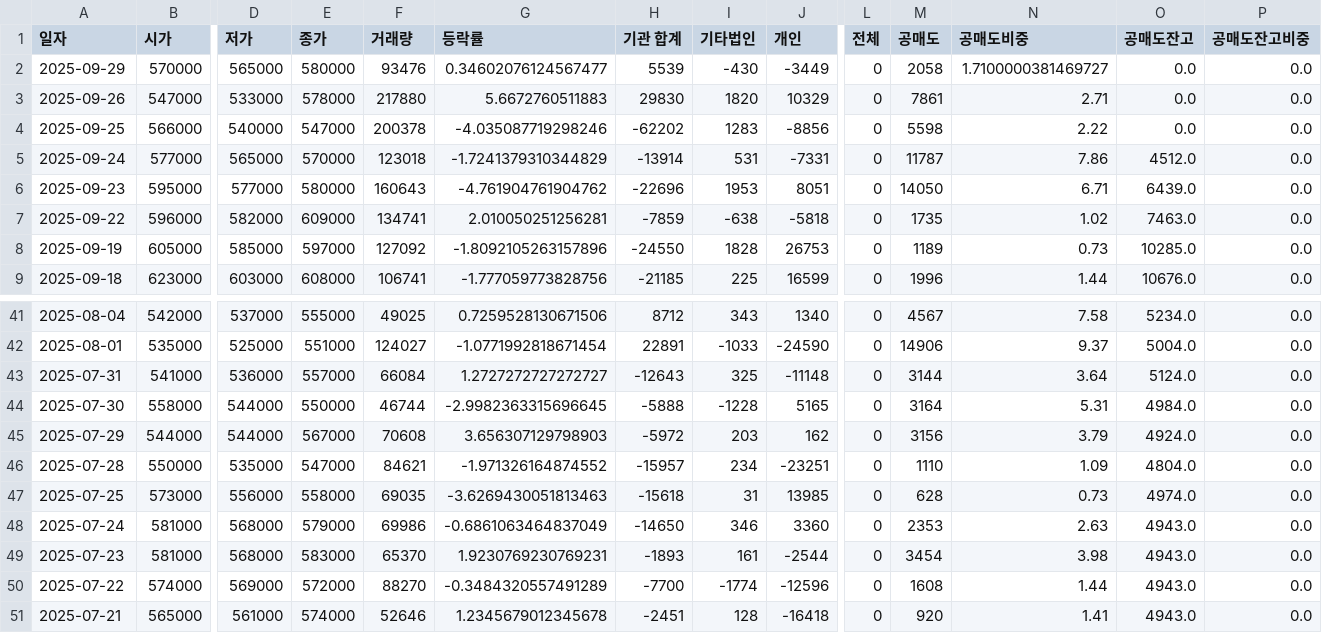
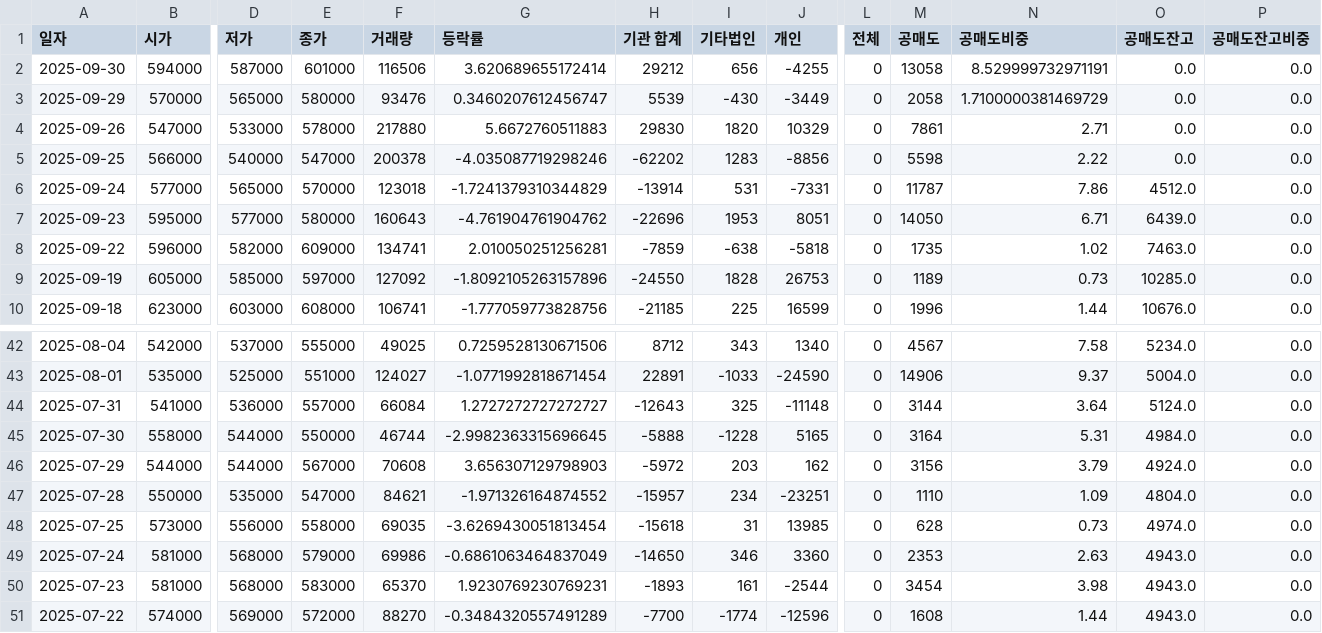
Before and after one commit to ccyun95/Medical_health_beauty_work, a CSV file: data/Pharmaresearch_stock_data.csv, drawn as a sheet; only a part is shown, gaps mark what is left out; the shorter side is filled out with more unchanged rows; addresses are those after the commit; rows hold the shown columns only; the diff names each change by its address in the sheet, - before the commit and + after, or states it on an @@ line.

```diff
--- a/data/Pharmaresearch_stock_data.csv
+++ b/data/Pharmaresearch_stock_data.csv
+row 2: 2025-09-30 | 594000 | 587000 | 601000 | 116506 | 3.620689655172414 | 29212 | 656 | -4255 | 0 | 13058 | 8.529999732971191 | 0.0 | 0.0
-G3 (등락률): 0.34602076124567477
+G3 (등락률): 0.3460207612456747
-N3 (공매도비중): 1.7100000381469727
+N3 (공매도비중): 1.7100000381469729
-G48 (등락률): -3.6269430051813463
+G48 (등락률): -3.6269430051813454
```
Also changed, not shown: data/Classys_stock_data.csv, data/Hugel_stock_data.csv, 1 other file.
